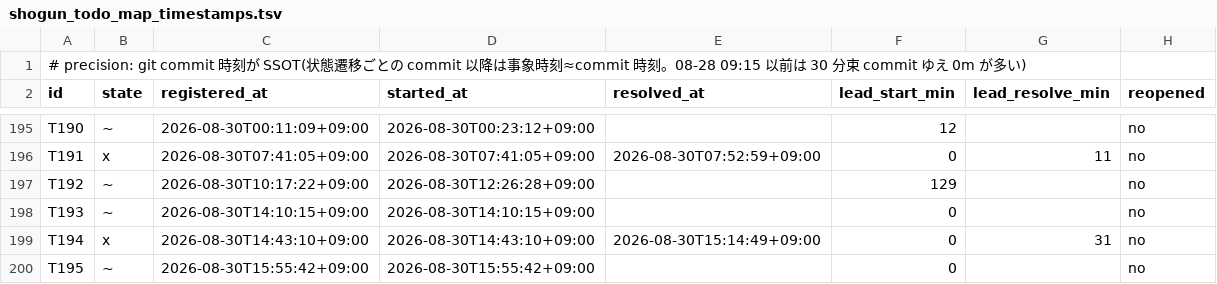
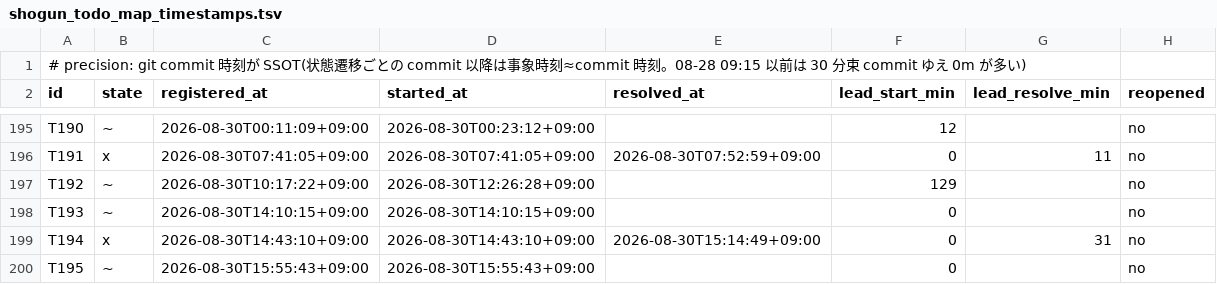
Before and after one commit to simokitafresh/multi-agent-shogun, a TSV file: queue/shogun_todo_map_timestamps.tsv, drawn as a sheet; only a part is shown, gaps mark what is left out.

```diff
--- a/queue/shogun_todo_map_timestamps.tsv
+++ b/queue/shogun_todo_map_timestamps.tsv
@@ -199,2 +199,2 @@ T193	~	2026-08-30T14:10:15+09:00	2026-08-30T14:10:15+09:00		0		no
 T194	x	2026-08-30T14:43:10+09:00	2026-08-30T14:43:10+09:00	2026-08-30T15:14:49+09:00	0	31	no
-T195	~	2026-08-30T15:55:42+09:00	2026-08-30T15:55:42+09:00		0		no
+T195	~	2026-08-30T15:55:43+09:00	2026-08-30T15:55:43+09:00		0		no
```
Also changed, not shown: 3 other files.
